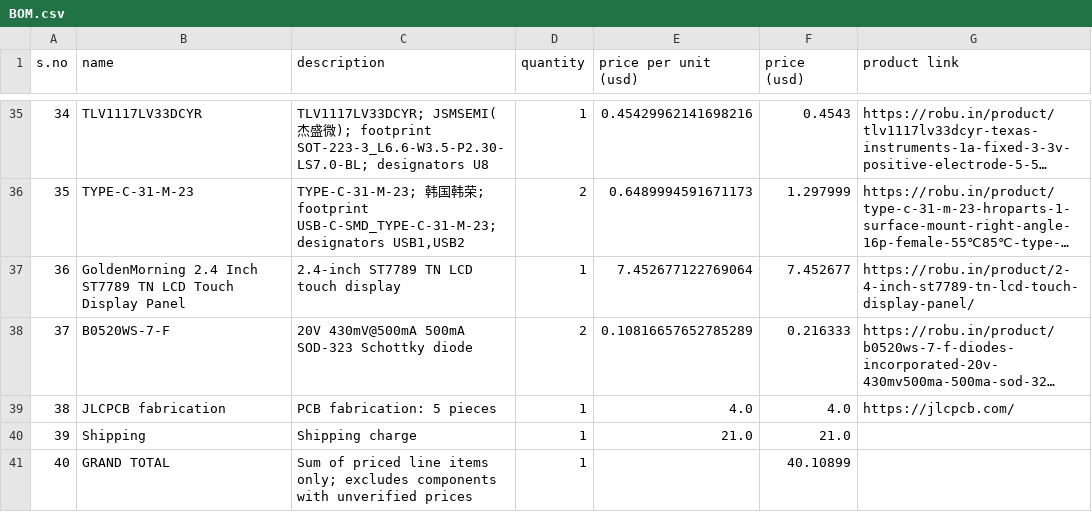
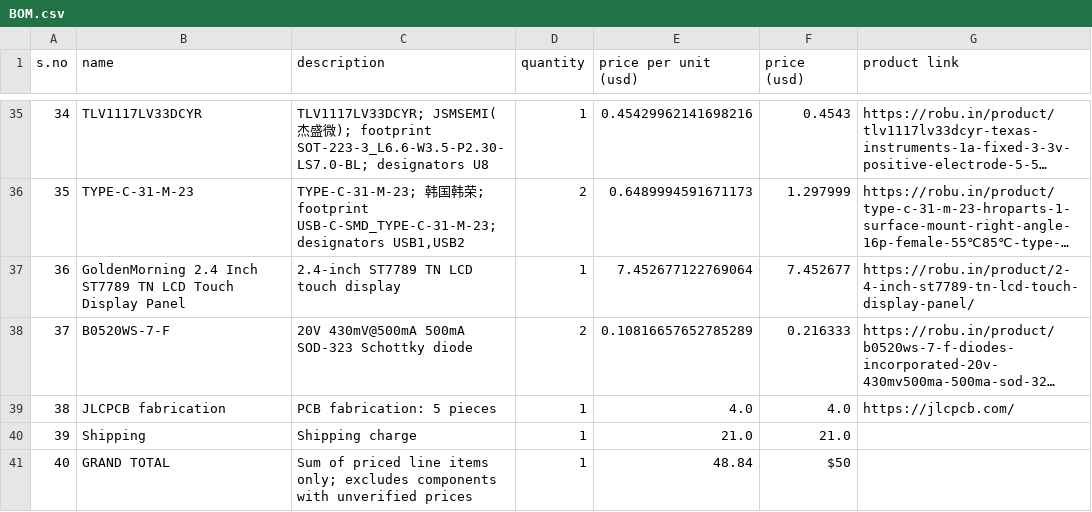
Before and after one commit to Shaurya-Ashu/ES3, a CSV file: BOM.csv, drawn as a sheet; only a part is shown, gaps mark what is left out; long unchanged cells end in ….

Commit message:
Update GRAND TOTAL in BOM.csv

```diff
--- a/BOM.csv
+++ b/BOM.csv
@@ -40,2 +40,2 @@ s.no,name,description,quantity,price per unit (usd),price (usd),product link
 39,Shipping,Shipping charge,1,21.0,21.0,
-40,GRAND TOTAL,Sum of priced line items only; excludes components with unverified prices,1,,40.10899,
+40,GRAND TOTAL,Sum of priced line items only; excludes components with unverified prices,1,48.84,$50,
```
